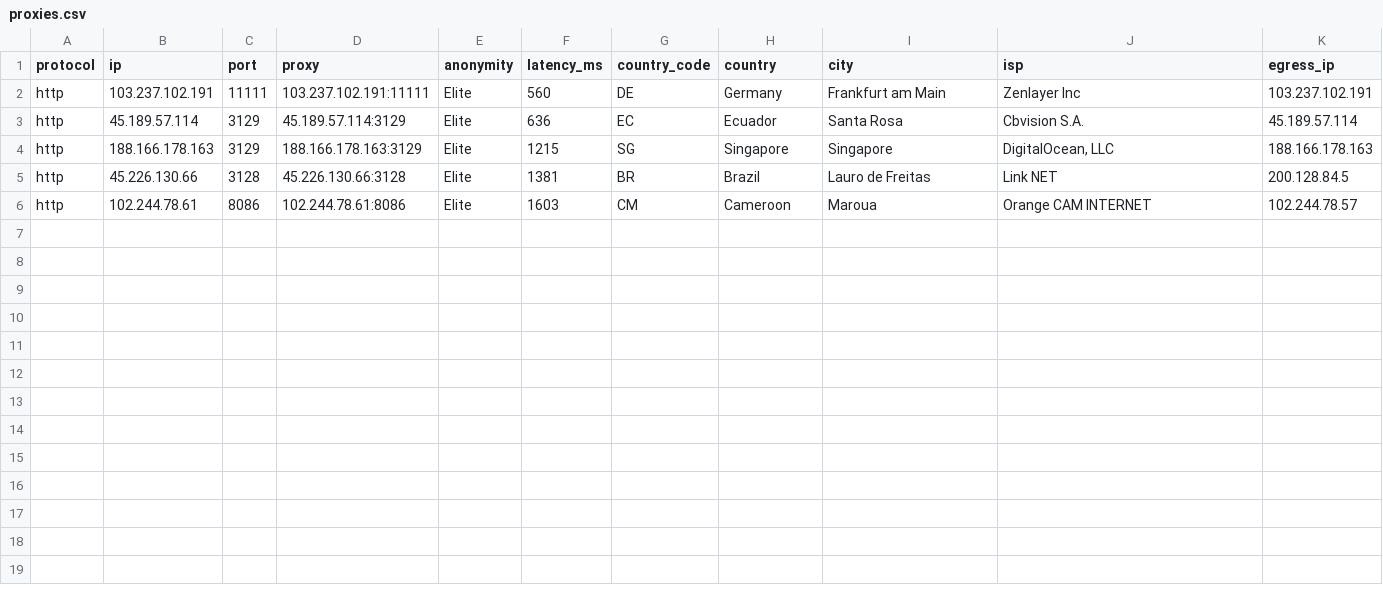
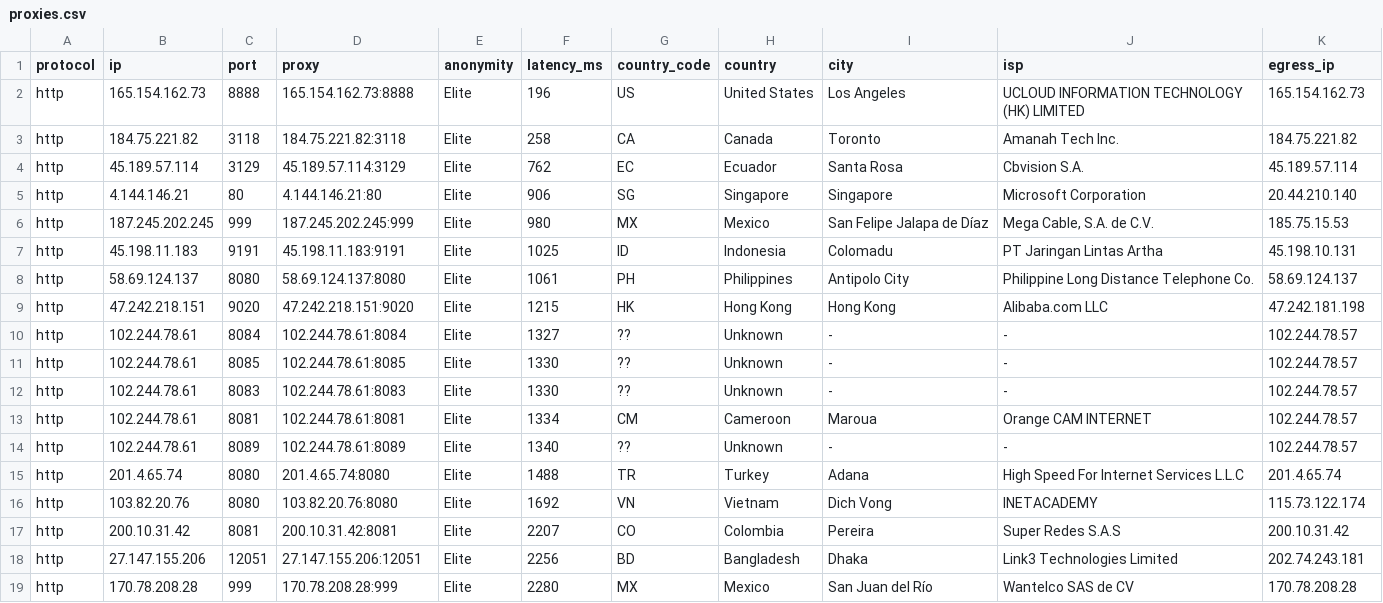
Before and after one commit to itzluthfi/petani-proxy, a CSV file: output/proxies.csv, drawn as a sheet.

```diff
--- a/output/proxies.csv
+++ b/output/proxies.csv
@@ -1,6 +1,19 @@
 protocol,ip,port,proxy,anonymity,latency_ms,country_code,country,city,isp,egress_ip
-http,103.237.102.191,11111,103.237.102.191:11111,Elite,560,DE,Germany,Frankfurt am Main,Zenlayer Inc,103.237.102.191
-http,45.189.57.114,3129,45.189.57.114:3129,Elite,636,EC,Ecuador,Santa Rosa,Cbvision S.A.,45.189.57.114
-http,188.166.178.163,3129,188.166.178.163:3129,Elite,1215,SG,Singapore,Singapore,"DigitalOcean, LLC",188.166.178.163
-http,45.226.130.66,3128,45.226.130.66:3128,Elite,1381,BR,Brazil,Lauro de Freitas,Link NET,200.128.84.5
-http,102.244.78.61,8086,102.244.78.61:8086,Elite,1603,CM,Cameroon,Maroua,Orange CAM INTERNET,102.244.78.57
+http,165.154.162.73,8888,165.154.162.73:8888,Elite,196,US,United States,Los Angeles,UCLOUD INFORMATION TECHNOLOGY (HK) LIMITED,165.154.162.73
+http,184.75.221.82,3118,184.75.221.82:3118,Elite,258,CA,Canada,Toronto,Amanah Tech Inc.,184.75.221.82
+http,45.189.57.114,3129,45.189.57.114:3129,Elite,762,EC,Ecuador,Santa Rosa,Cbvision S.A.,45.189.57.114
+http,4.144.146.21,80,4.144.146.21:80,Elite,906,SG,Singapore,Singapore,Microsoft Corporation,20.44.210.140
+http,187.245.202.245,999,187.245.202.245:999,Elite,980,MX,Mexico,San Felipe Jalapa de Díaz,"Mega Cable, S.A. de C.V.",185.75.15.53
+http,45.198.11.183,9191,45.198.11.183:9191,Elite,1025,ID,Indonesia,Colomadu,PT Jaringan Lintas Artha,45.198.10.131
+http,58.69.124.137,8080,58.69.124.137:8080,Elite,1061,PH,Philippines,Antipolo City,Philippine Long Distance Telephone Co.,58.69.124.137
+http,47.242.218.151,9020,47.242.218.151:9020,Elite,1215,HK,Hong Kong,Hong Kong,Alibaba.com LLC,47.242.181.198
+http,102.244.78.61,8084,102.244.78.61:8084,Elite,1327,??,Unknown,-,-,102.244.78.57
+http,102.244.78.61,8085,102.244.78.61:8085,Elite,1330,??,Unknown,-,-,102.244.78.57
+http,102.244.78.61,8083,102.244.78.61:8083,Elite,1330,??,Unknown,-,-,102.244.78.57
+http,102.244.78.61,8081,102.244.78.61:8081,Elite,1334,CM,Cameroon,Maroua,Orange CAM INTERNET,102.244.78.57
+http,102.244.78.61,8089,102.244.78.61:8089,Elite,1340,??,Unknown,-,-,102.244.78.57
+http,201.4.65.74,8080,201.4.65.74:8080,Elite,1488,TR,Turkey,Adana,High Speed For Internet Services L.L.C,201.4.65.74
+http,103.82.20.76,8080,103.82.20.76:8080,Elite,1692,VN,Vietnam,Dich Vong,INETACADEMY,115.73.122.174
+http,200.10.31.42,8081,200.10.31.42:8081,Elite,2207,CO,Colombia,Pereira,Super Redes S.A.S,200.10.31.42
+http,27.147.155.206,12051,27.147.155.206:12051,Elite,2256,BD,Bangladesh,Dhaka,Link3 Technologies Limited,202.74.243.181
+http,170.78.208.28,999,170.78.208.28:999,Elite,2280,MX,Mexico,San Juan del Río,Wantelco SAS de CV,170.78.208.28
```
Also changed, not shown: 5 other files.
